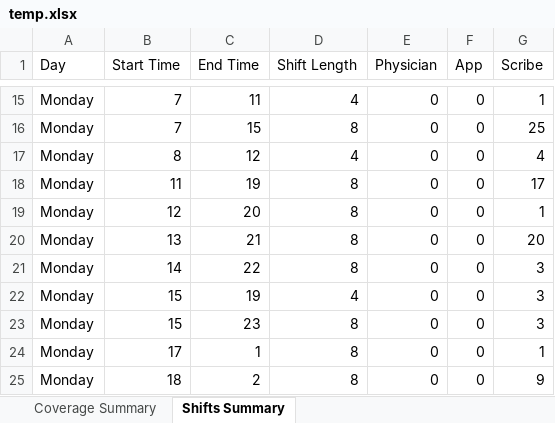
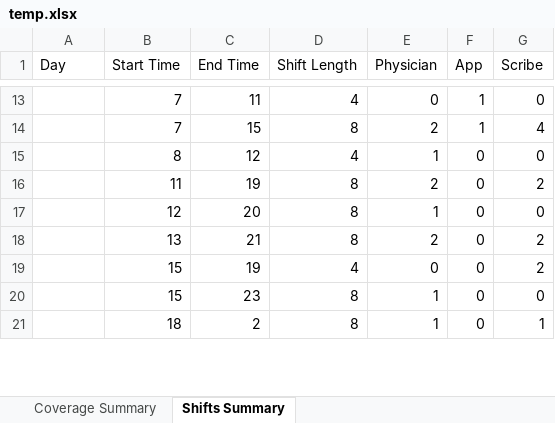
Before and after one commit to naveenkumarkandasamy/Staffing, an Excel workbook: temp.xlsx, sheet Shifts Summary, drawn as a sheet; only a part is shown, gaps mark what is left out; values as stored, in another font and other column widths than the file's, no cell formats; removed rows and columns are numbered as before the commit, all else as after; the diff covers the shown part only; the diff names each change by its address in the sheet, - before the commit and + after, or states it on an @@ line.

```diff
--- a/temp.xlsx (sheet Shifts Summary)
+++ b/temp.xlsx (sheet Shifts Summary)
-A13 (Day): Monday
+A13 (Day): (empty)
+A13:A14 merged
-F13 (App): 0
+F13 (App): 1
-G13 (Scribe): 1
+G13 (Scribe): 0
-row 16: Monday | 7 | 15 | 8 | 0 | 0 | 25
+row 14:  | 7 | 15 | 8 | 2 | 1 | 4
-A15:A18 (Day): Monday
+A15:A18 (Day): (empty)
+A15:A16 merged
-E15 (Physician): 0
+E15 (Physician): 1
-G15 (Scribe): 4
+G15 (Scribe): 0
+A16:A17 merged
-E16 (Physician): 0
+E16 (Physician): 2
-G16 (Scribe): 17
+G16 (Scribe): 2
+A17:A18 merged
-E17 (Physician): 0
+E17 (Physician): 1
-G17 (Scribe): 1
+G17 (Scribe): 0
+A18:A19 merged
-E18 (Physician): 0
+E18 (Physician): 2
-G18 (Scribe): 20
+G18 (Scribe): 2
-row 21: Monday | 14 | 22 | 8 | 0 | 0 | 3
-A19:A20 (Day): Monday
+A19:A20 (Day): (empty)
+A19:A20 merged
-G19 (Scribe): 3
+G19 (Scribe): 2
+A20:A21 merged
-E20 (Physician): 0
+E20 (Physician): 1
-G20 (Scribe): 3
+G20 (Scribe): 0
-row 24: Monday | 17 | 1 | 8 | 0 | 0 | 1
-A21 (Day): Monday
+A21 (Day): (empty)
+A21:A22 merged
-E21 (Physician): 0
+E21 (Physician): 1
-G21 (Scribe): 9
+G21 (Scribe): 1
```
Also changed, not shown: 18 added rows, 40 removed rows, 140 edited cells and merged cells elsewhere in this sheet, sheet Coverage Summary, cell formats, 10 other files.
